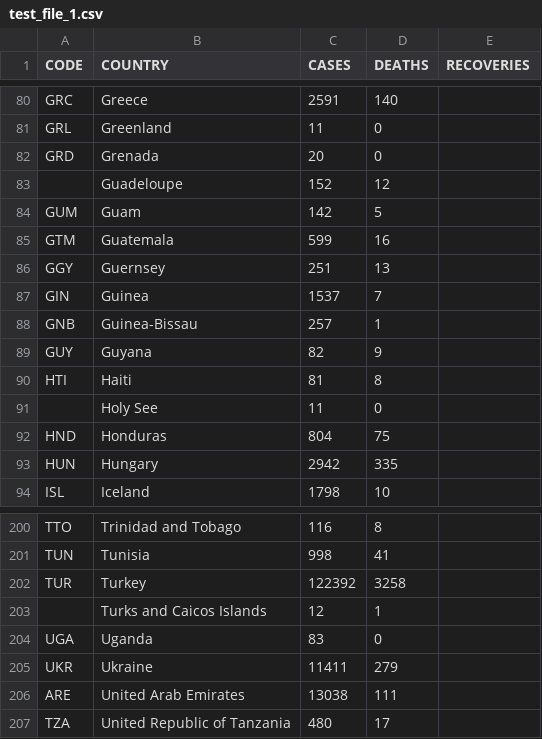
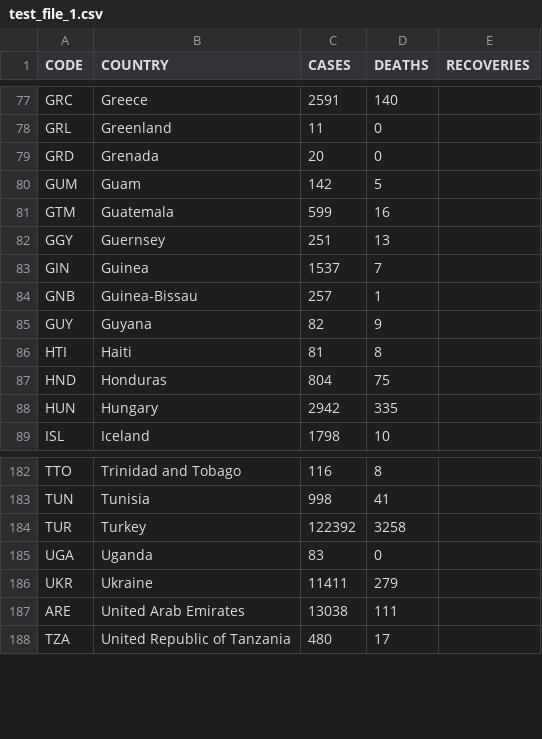
Before and after one commit to prasad-jagtap/Covid-19, a CSV file: test_file_1.csv, drawn as a sheet; only a part is shown, gaps mark what is left out; the diff covers the shown part only; the diff names each change by its address in the sheet, - before the commit and + after, or states it on an @@ line.

```diff
--- a/test_file_1.csv
+++ b/test_file_1.csv
-row 83:  | Guadeloupe | 152 | 12
-row 91:  | Holy See | 11 | 0
-row 203:  | Turks and Caicos Islands | 12 | 1
```
Also changed, not shown: 16 removed rows and 1 edited cell elsewhere in this file.
